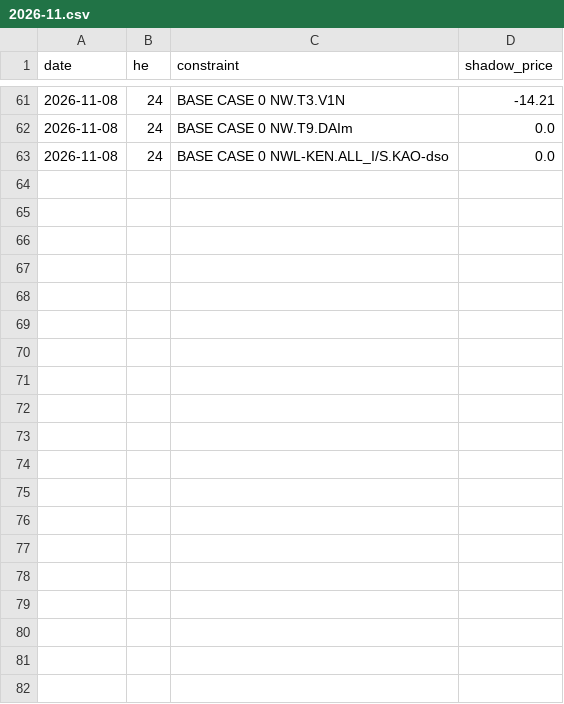
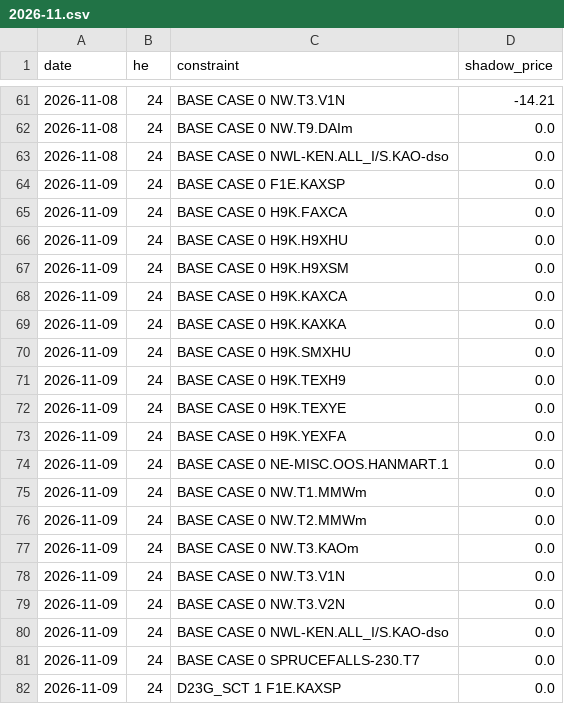
Before and after one commit to lulopdz/ontario-grid, a CSV file: data/shadow_prices_rt/2026-11.csv, drawn as a sheet; only a part is shown, gaps mark what is left out; the diff covers the shown part only; the diff names each change by its address in the sheet, - before the commit and + after, or states it on an @@ line.

```diff
--- a/data/shadow_prices_rt/2026-11.csv
+++ b/data/shadow_prices_rt/2026-11.csv
+row 64: 2026-11-09 | 24 | BASE CASE 0 F1E.KAXSP | 0.0
+row 65: 2026-11-09 | 24 | BASE CASE 0 H9K.FAXCA | 0.0
+row 66: 2026-11-09 | 24 | BASE CASE 0 H9K.H9XHU | 0.0
+row 67: 2026-11-09 | 24 | BASE CASE 0 H9K.H9XSM | 0.0
+row 68: 2026-11-09 | 24 | BASE CASE 0 H9K.KAXCA | 0.0
+row 69: 2026-11-09 | 24 | BASE CASE 0 H9K.KAXKA | 0.0
+row 70: 2026-11-09 | 24 | BASE CASE 0 H9K.SMXHU | 0.0
+row 71: 2026-11-09 | 24 | BASE CASE 0 H9K.TEXH9 | 0.0
+row 72: 2026-11-09 | 24 | BASE CASE 0 H9K.TEXYE | 0.0
+row 73: 2026-11-09 | 24 | BASE CASE 0 H9K.YEXFA | 0.0
+row 74: 2026-11-09 | 24 | BASE CASE 0 NE-MISC.OOS.HANMART.1 | 0.0
+row 75: 2026-11-09 | 24 | BASE CASE 0 NW.T1.MMWm | 0.0
+row 76: 2026-11-09 | 24 | BASE CASE 0 NW.T2.MMWm | 0.0
+row 77: 2026-11-09 | 24 | BASE CASE 0 NW.T3.KAOm | 0.0
+row 78: 2026-11-09 | 24 | BASE CASE 0 NW.T3.V1N | 0.0
+row 79: 2026-11-09 | 24 | BASE CASE 0 NW.T3.V2N | 0.0
+row 80: 2026-11-09 | 24 | BASE CASE 0 NWL-KEN.ALL_I/S.KAO-dso | 0.0
+row 81: 2026-11-09 | 24 | BASE CASE 0 SPRUCEFALLS-230.T7 | 0.0
+row 82: 2026-11-09 | 24 | D23G_SCT 1 F1E.KAXSP | 0.0
```
Also changed, not shown: 11 added rows elsewhere in this file, data/demand/2026.csv, data/generation/2026.csv, 6 other files.
